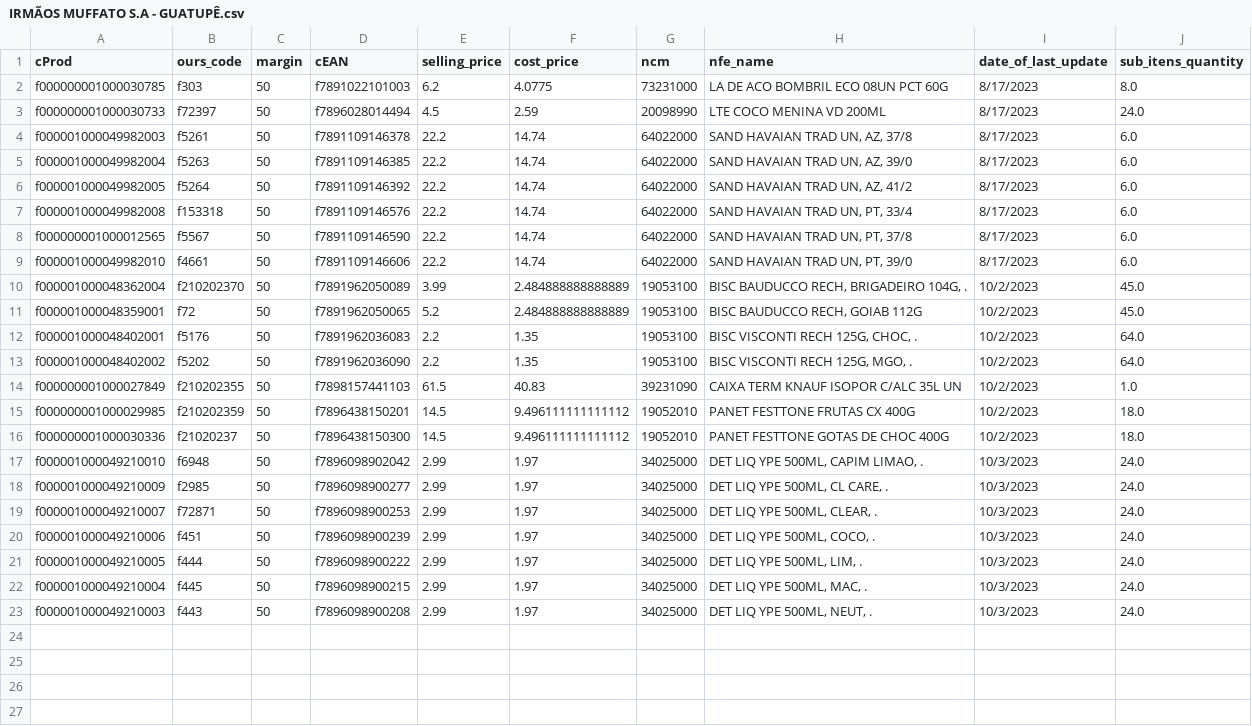
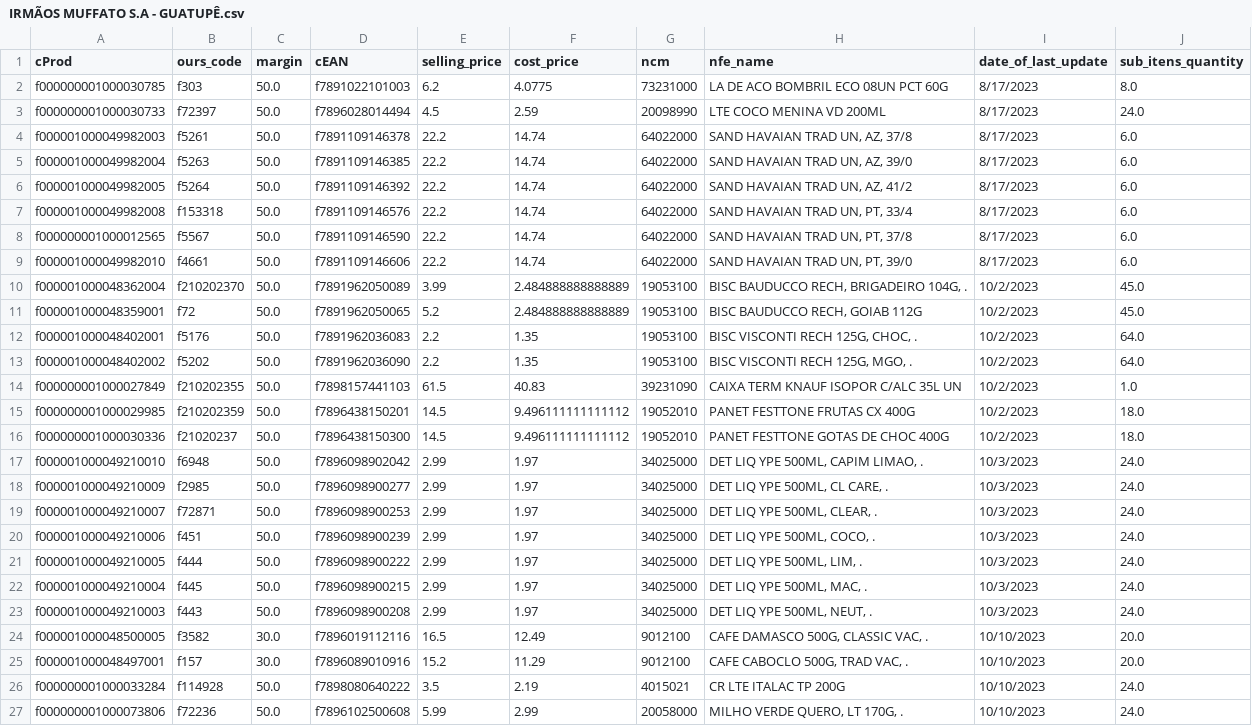
Before and after one commit to I3run01/bot-update-price-python, a CSV file: database/IRMÃOS MUFFATO S.A - GUATUPÊ.csv, drawn as a sheet.

```diff
--- a/database/IRMÃOS MUFFATO S.A - GUATUPÊ.csv
+++ b/database/IRMÃOS MUFFATO S.A - GUATUPÊ.csv
@@ -1,23 +1,27 @@
 cProd,ours_code,margin,cEAN,selling_price,cost_price,ncm,nfe_name,date_of_last_update,sub_itens_quantity
-f000000001000030785,f303,50,f7891022101003,6.2,4.0775,73231000,LA DE ACO BOMBRIL ECO 08UN PCT 60G,8/17/2023,8.0
-f000000001000030733,f72397,50,f7896028014494,4.5,2.59,20098990,LTE COCO MENINA VD 200ML,8/17/2023,24.0
-f000001000049982003,f5261,50,f7891109146378,22.2,14.74,64022000,"SAND HAVAIAN TRAD UN, AZ, 37/8",8/17/2023,6.0
-f000001000049982004,f5263,50,f7891109146385,22.2,14.74,64022000,"SAND HAVAIAN TRAD UN, AZ, 39/0",8/17/2023,6.0
-f000001000049982005,f5264,50,f7891109146392,22.2,14.74,64022000,"SAND HAVAIAN TRAD UN, AZ, 41/2",8/17/2023,6.0
-f000001000049982008,f153318,50,f7891109146576,22.2,14.74,64022000,"SAND HAVAIAN TRAD UN, PT, 33/4",8/17/2023,6.0
-f000000001000012565,f5567,50,f7891109146590,22.2,14.74,64022000,"SAND HAVAIAN TRAD UN, PT, 37/8",8/17/2023,6.0
-f000001000049982010,f4661,50,f7891109146606,22.2,14.74,64022000,"SAND HAVAIAN TRAD UN, PT, 39/0",8/17/2023,6.0
-f000001000048362004,f210202370,50,f7891962050089,3.99,2.484888888888889,19053100,"BISC BAUDUCCO RECH, BRIGADEIRO 104G, .",10/2/2023,45.0
-f000001000048359001,f72,50,f7891962050065,5.2,2.484888888888889,19053100,"BISC BAUDUCCO RECH, GOIAB 112G",10/2/2023,45.0
-f000001000048402001,f5176,50,f7891962036083,2.2,1.35,19053100,"BISC VISCONTI RECH 125G, CHOC, .",10/2/2023,64.0
-f000001000048402002,f5202,50,f7891962036090,2.2,1.35,19053100,"BISC VISCONTI RECH 125G, MGO, .",10/2/2023,64.0
-f000000001000027849,f210202355,50,f7898157441103,61.5,40.83,39231090,CAIXA TERM KNAUF ISOPOR C/ALC 35L UN,10/2/2023,1.0
-f000000001000029985,f210202359,50,f7896438150201,14.5,9.496111111111112,19052010,PANET FESTTONE FRUTAS CX 400G,10/2/2023,18.0
-f000000001000030336,f21020237,50,f7896438150300,14.5,9.496111111111112,19052010,PANET FESTTONE GOTAS DE CHOC 400G,10/2/2023,18.0
-f000001000049210010,f6948,50,f7896098902042,2.99,1.97,34025000,"DET LIQ YPE 500ML, CAPIM LIMAO, .",10/3/2023,24.0
-f000001000049210009,f2985,50,f7896098900277,2.99,1.97,34025000,"DET LIQ YPE 500ML, CL CARE, .",10/3/2023,24.0
-f000001000049210007,f72871,50,f7896098900253,2.99,1.97,34025000,"DET LIQ YPE 500ML, CLEAR, .",10/3/2023,24.0
-f000001000049210006,f451,50,f7896098900239,2.99,1.97,34025000,"DET LIQ YPE 500ML, COCO, .",10/3/2023,24.0
-f000001000049210005,f444,50,f7896098900222,2.99,1.97,34025000,"DET LIQ YPE 500ML, LIM, .",10/3/2023,24.0
-f000001000049210004,f445,50,f7896098900215,2.99,1.97,34025000,"DET LIQ YPE 500ML, MAC, .",10/3/2023,24.0
-f000001000049210003,f443,50,f7896098900208,2.99,1.97,34025000,"DET LIQ YPE 500ML, NEUT, .",10/3/2023,24.0
+f000000001000030785,f303,50.0,f7891022101003,6.2,4.0775,73231000,LA DE ACO BOMBRIL ECO 08UN PCT 60G,8/17/2023,8.0
+f000000001000030733,f72397,50.0,f7896028014494,4.5,2.59,20098990,LTE COCO MENINA VD 200ML,8/17/2023,24.0
+f000001000049982003,f5261,50.0,f7891109146378,22.2,14.74,64022000,"SAND HAVAIAN TRAD UN, AZ, 37/8",8/17/2023,6.0
+f000001000049982004,f5263,50.0,f7891109146385,22.2,14.74,64022000,"SAND HAVAIAN TRAD UN, AZ, 39/0",8/17/2023,6.0
+f000001000049982005,f5264,50.0,f7891109146392,22.2,14.74,64022000,"SAND HAVAIAN TRAD UN, AZ, 41/2",8/17/2023,6.0
+f000001000049982008,f153318,50.0,f7891109146576,22.2,14.74,64022000,"SAND HAVAIAN TRAD UN, PT, 33/4",8/17/2023,6.0
+f000000001000012565,f5567,50.0,f7891109146590,22.2,14.74,64022000,"SAND HAVAIAN TRAD UN, PT, 37/8",8/17/2023,6.0
+f000001000049982010,f4661,50.0,f7891109146606,22.2,14.74,64022000,"SAND HAVAIAN TRAD UN, PT, 39/0",8/17/2023,6.0
+f000001000048362004,f210202370,50.0,f7891962050089,3.99,2.484888888888889,19053100,"BISC BAUDUCCO RECH, BRIGADEIRO 104G, .",10/2/2023,45.0
+f000001000048359001,f72,50.0,f7891962050065,5.2,2.484888888888889,19053100,"BISC BAUDUCCO RECH, GOIAB 112G",10/2/2023,45.0
+f000001000048402001,f5176,50.0,f7891962036083,2.2,1.35,19053100,"BISC VISCONTI RECH 125G, CHOC, .",10/2/2023,64.0
+f000001000048402002,f5202,50.0,f7891962036090,2.2,1.35,19053100,"BISC VISCONTI RECH 125G, MGO, .",10/2/2023,64.0
+f000000001000027849,f210202355,50.0,f7898157441103,61.5,40.83,39231090,CAIXA TERM KNAUF ISOPOR C/ALC 35L UN,10/2/2023,1.0
+f000000001000029985,f210202359,50.0,f7896438150201,14.5,9.496111111111112,19052010,PANET FESTTONE FRUTAS CX 400G,10/2/2023,18.0
+f000000001000030336,f21020237,50.0,f7896438150300,14.5,9.496111111111112,19052010,PANET FESTTONE GOTAS DE CHOC 400G,10/2/2023,18.0
+f000001000049210010,f6948,50.0,f7896098902042,2.99,1.97,34025000,"DET LIQ YPE 500ML, CAPIM LIMAO, .",10/3/2023,24.0
+f000001000049210009,f2985,50.0,f7896098900277,2.99,1.97,34025000,"DET LIQ YPE 500ML, CL CARE, .",10/3/2023,24.0
+f000001000049210007,f72871,50.0,f7896098900253,2.99,1.97,34025000,"DET LIQ YPE 500ML, CLEAR, .",10/3/2023,24.0
+f000001000049210006,f451,50.0,f7896098900239,2.99,1.97,34025000,"DET LIQ YPE 500ML, COCO, .",10/3/2023,24.0
+f000001000049210005,f444,50.0,f7896098900222,2.99,1.97,34025000,"DET LIQ YPE 500ML, LIM, .",10/3/2023,24.0
+f000001000049210004,f445,50.0,f7896098900215,2.99,1.97,34025000,"DET LIQ YPE 500ML, MAC, .",10/3/2023,24.0
+f000001000049210003,f443,50.0,f7896098900208,2.99,1.97,34025000,"DET LIQ YPE 500ML, NEUT, .",10/3/2023,24.0
+f000001000048500005,f3582,30.0,f7896019112116,16.5,12.49,9012100,"CAFE DAMASCO 500G, CLASSIC VAC, .",10/10/2023,20.0
+f000001000048497001,f157,30.0,f7896089010916,15.2,11.29,9012100,"CAFE CABOCLO 500G, TRAD VAC, .",10/10/2023,20.0
+f000000001000033284,f114928,50.0,f7898080640222,3.5,2.19,4015021,CR LTE ITALAC TP 200G,10/10/2023,24.0
+f000000001000073806,f72236,50.0,f7896102500608,5.99,2.99,20058000,"MILHO VERDE QUERO, LT 170G, .",10/10/2023,24.0
```
Also changed, not shown: database/ARROJITO COMERCIO DE ALIMENTO LTDA.csv, database/FRIMESA COOPERATIVA CENTRAL.csv, 3 other files.
